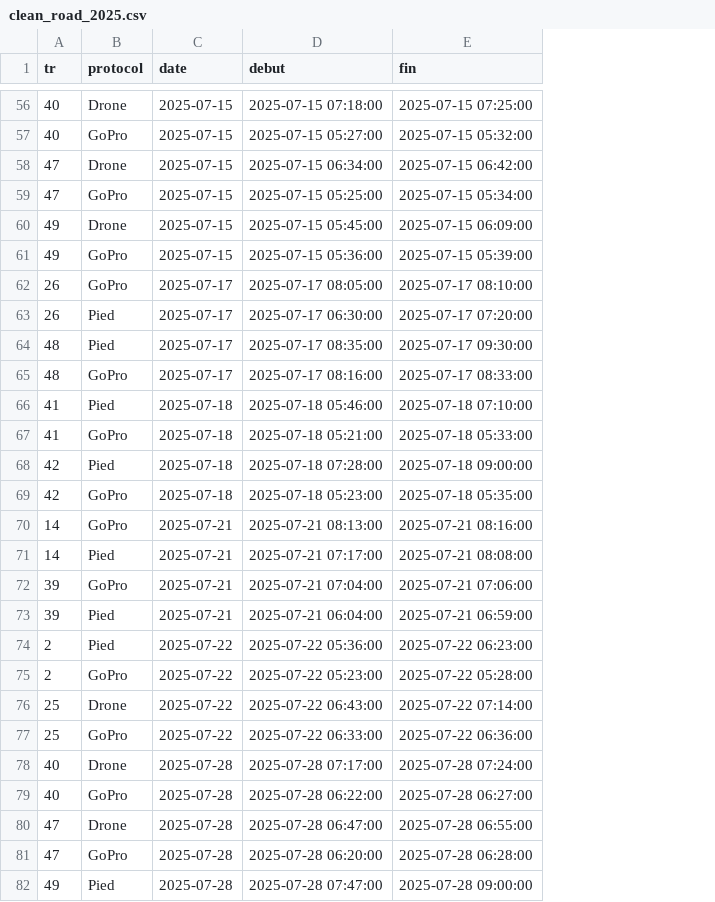
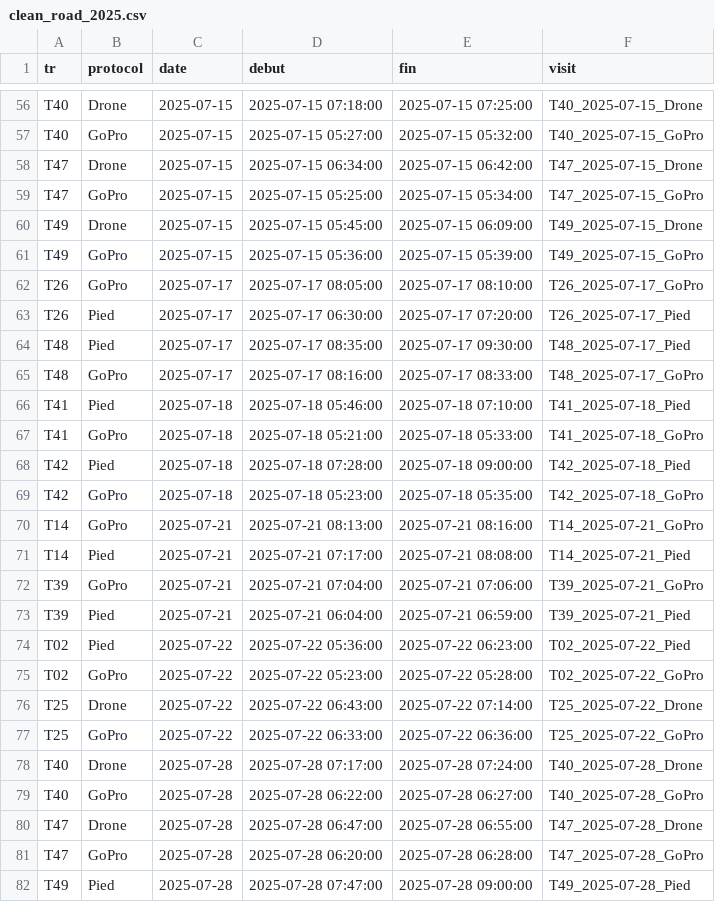
Before and after one commit to rbesan/R875.1, a CSV file: data/clean/mortalite_routiere_2025/clean_road_2025.csv, drawn as a sheet; only a part is shown, gaps mark what is left out; the diff covers the shown part only; the diff names each change by its address in the sheet, - before the commit and + after, or states it on an @@ line.

```diff
--- a/data/clean/mortalite_routiere_2025/clean_road_2025.csv
+++ b/data/clean/mortalite_routiere_2025/clean_road_2025.csv
+column F (visit), rows 56-82: T40_2025-07-15_Drone | T40_2025-07-15_GoPro | T47_2025-07-15_Drone | T47_2025-07-15_GoPro | T49_2025-07-15_Drone | T49_2025-07-15_GoPro | T26_2025-07-17_GoPro | T26_2025-07-17_Pied | T48_2025-07-17_Pied | T48_2025-07-17_GoPro | T41_2025-07-18_Pied | T41_2025-07-18_GoPro | T42_2025-07-18_Pied | T42_2025-07-18_GoPro | T14_2025-07-21_GoPro | T14_2025-07-21_Pied | T39_2025-07-21_GoPro | T39_2025-07-21_Pied | T02_2025-07-22_Pied | T02_2025-07-22_GoPro | T25_2025-07-22_Drone | T25_2025-07-22_GoPro | T40_2025-07-28_Drone | T40_2025-07-28_GoPro | T47_2025-07-28_Drone | T47_2025-07-28_GoPro | T49_2025-07-28_Pied
-A56:A57 (tr): 40
+A56:A57 (tr): T40
-A58:A59 (tr): 47
+A58:A59 (tr): T47
-A60:A61 (tr): 49
+A60:A61 (tr): T49
-A62:A63 (tr): 26
+A62:A63 (tr): T26
-A64:A65 (tr): 48
+A64:A65 (tr): T48
-A66:A67 (tr): 41
+A66:A67 (tr): T41
-A68:A69 (tr): 42
+A68:A69 (tr): T42
-A70:A71 (tr): 14
+A70:A71 (tr): T14
-A72:A73 (tr): 39
+A72:A73 (tr): T39
-A74:A75 (tr): 2
+A74:A75 (tr): T02
-A76:A77 (tr): 25
+A76:A77 (tr): T25
-A78:A79 (tr): 40
+A78:A79 (tr): T40
-A80:A81 (tr): 47
+A80:A81 (tr): T47
-A82 (tr): 49
+A82 (tr): T49
```
Also changed, not shown: 93 edited cells elsewhere in this file, data/clean/mortalite_routiere_2025/clean_bino_2025.csv, data/clean/mortalite_routiere_2025/clean_gopro_2025.csv, 29 other files.
